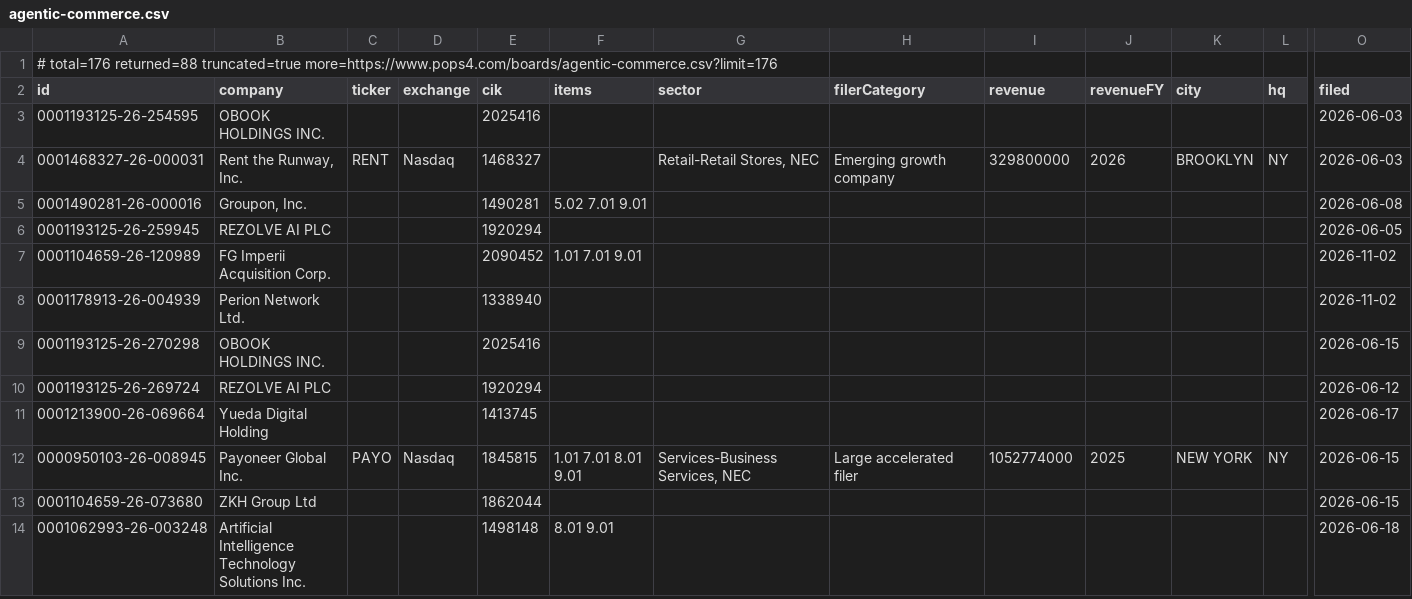
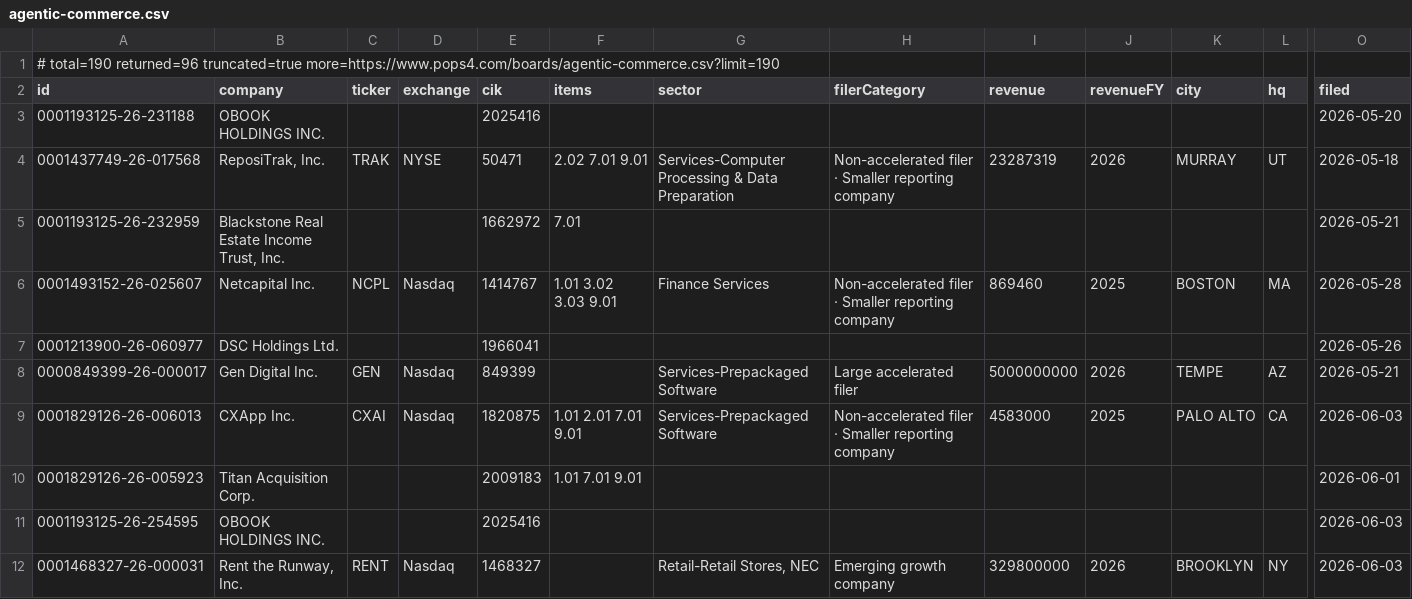
Before and after one commit to HuangGoodmanAgency/filing-boards, a CSV file: data/agentic-commerce.csv, drawn as a sheet; only a part is shown, gaps mark what is left out; the shorter side is filled out with more unchanged rows; rows hold the shown columns only; the diff names each change by its address in the sheet, - before the commit and + after, or states it on an @@ line.

Commit message:
Filing boards: 2026-11-03

```diff
--- a/data/agentic-commerce.csv
+++ b/data/agentic-commerce.csv
-A1 (id): # total=176 returned=88 truncated=true more=https://www.pops4.com/boards/agentic-commerce.csv?limit=176
+A1 (id): # total=190 returned=96 truncated=true more=https://www.pops4.com/boards/agentic-commerce.csv?limit=190
+row 3: 0001193125-26-231188 | OBOOK HOLDINGS INC. |  |  | 2025416 |  |  |  |  |  |  |  | 2026-05-20
+row 4: 0001437749-26-017568 | ReposiTrak, Inc. | TRAK | NYSE | 50471 | 2.02 7.01 9.01 | Services-Computer Processing & Data Preparation | Non-accelerated filer · Smaller reporting company | 23287319 | 2026 | MURRAY | UT | 2026-05-18
+row 5: 0001193125-26-232959 | Blackstone Real Estate Income Trust, Inc. |  |  | 1662972 | 7.01 |  |  |  |  |  |  | 2026-05-21
+row 6: 0001493152-26-025607 | Netcapital Inc. | NCPL | Nasdaq | 1414767 | 1.01 3.02 3.03 9.01 | Finance Services | Non-accelerated filer · Smaller reporting company | 869460 | 2025 | BOSTON | MA | 2026-05-28
+row 7: 0001213900-26-060977 | DSC Holdings Ltd. |  |  | 1966041 |  |  |  |  |  |  |  | 2026-05-26
+row 8: 0000849399-26-000017 | Gen Digital Inc. | GEN | Nasdaq | 849399 |  | Services-Prepackaged Software | Large accelerated filer | 5000000000 | 2026 | TEMPE | AZ | 2026-05-21
+row 9: 0001829126-26-006013 | CXApp Inc. | CXAI | Nasdaq | 1820875 | 1.01 2.01 7.01 9.01 | Services-Prepackaged Software | Non-accelerated filer · Smaller reporting company | 4583000 | 2025 | PALO ALTO | CA | 2026-06-03
+row 10: 0001829126-26-005923 | Titan Acquisition Corp. |  |  | 2009183 | 1.01 7.01 9.01 |  |  |  |  |  |  | 2026-06-01
```
Also changed, not shown: data/annual-meetings.csv, data/auditor-watch.csv, 26 other files.
